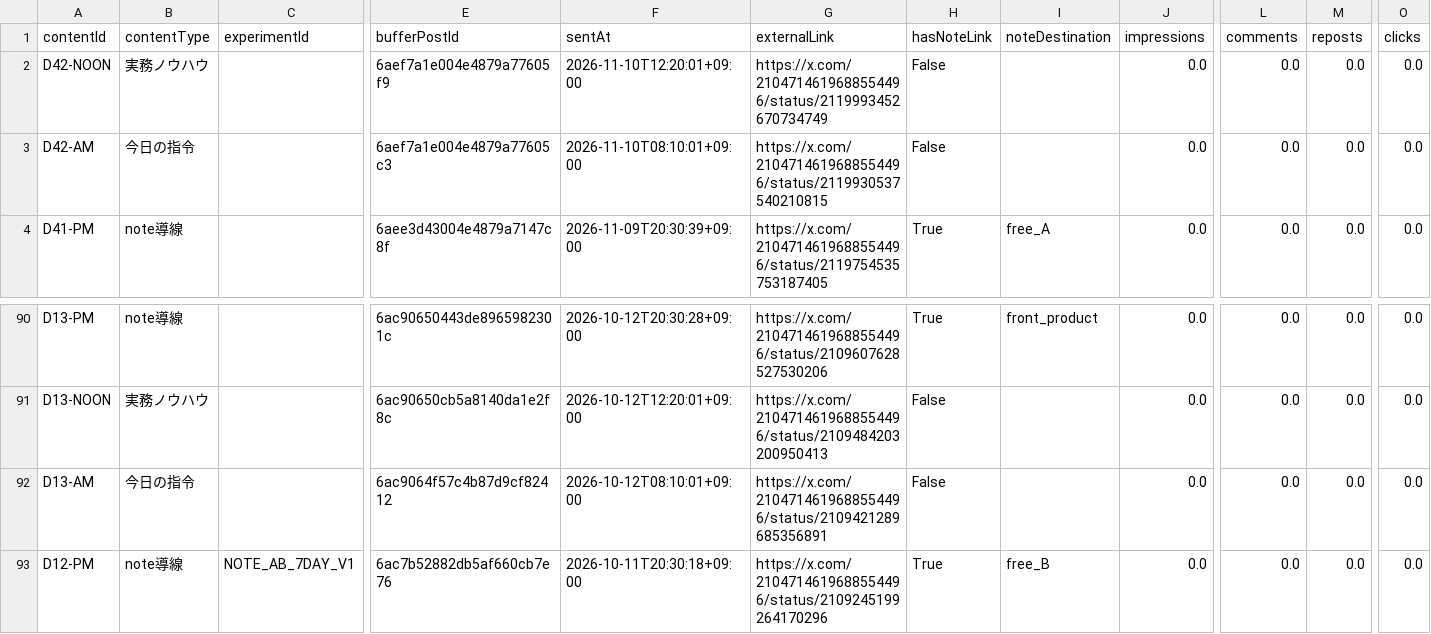
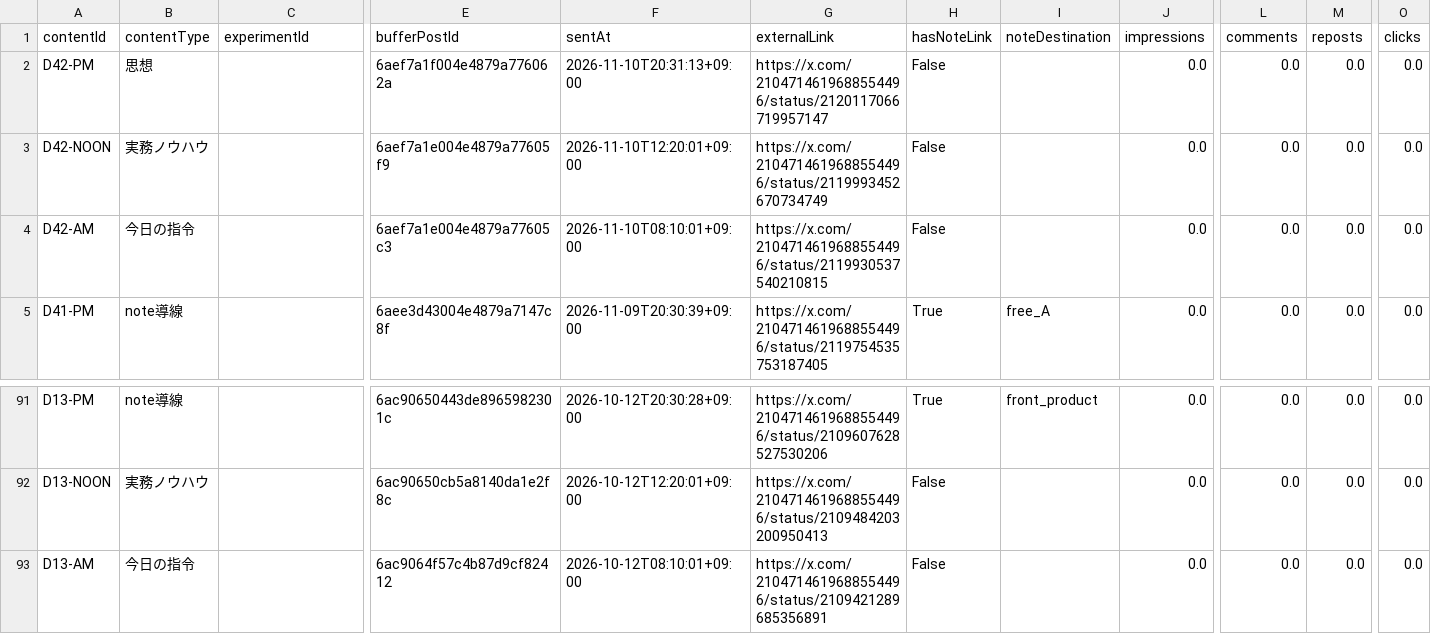
Before and after one commit to innovation4131210-alt/sena-media, a CSV file: automation/ai-command-x/analytics/posts.csv, drawn as a sheet; only a part is shown, gaps mark what is left out; removed rows and columns are numbered as before the commit, all else as after; rows hold the shown columns only; the diff names each change by its address in the sheet, - before the commit and + after, or states it on an @@ line.

```diff
--- a/automation/ai-command-x/analytics/posts.csv
+++ b/automation/ai-command-x/analytics/posts.csv
+row 2: D42-PM | 思想 |  | 6aef7a1f004e4879a776062a | 2026-11-10T20:31:13+09:00 | https://x.com/2104714619688554496/status/2120117066719957147 | False |  | 0.0 | 0.0 | 0.0 | 0.0
-row 93: D12-PM | note導線 | NOTE_AB_7DAY_V1 | 6ac7b52882db5af660cb7e76 | 2026-10-11T20:30:18+09:00 | https://x.com/2104714619688554496/status/2109245199264170296 | True | free_B | 0.0 | 0.0 | 0.0 | 0.0
```
Also changed, not shown: 4 other files.
